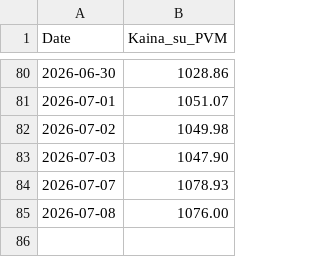
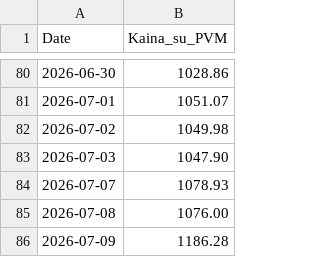
Before and after one commit to Sake921/workflows, a CSV file: Price_Data/price_history.csv, drawn as a sheet; only a part is shown, gaps mark what is left out.

```diff
--- a/Price_Data/price_history.csv
+++ b/Price_Data/price_history.csv
@@ -85 +85,2 @@ Date,Kaina_su_PVM
 2026-07-08,1076.00
+2026-07-09,1186.28
```
Also changed, not shown: 1 other file.
